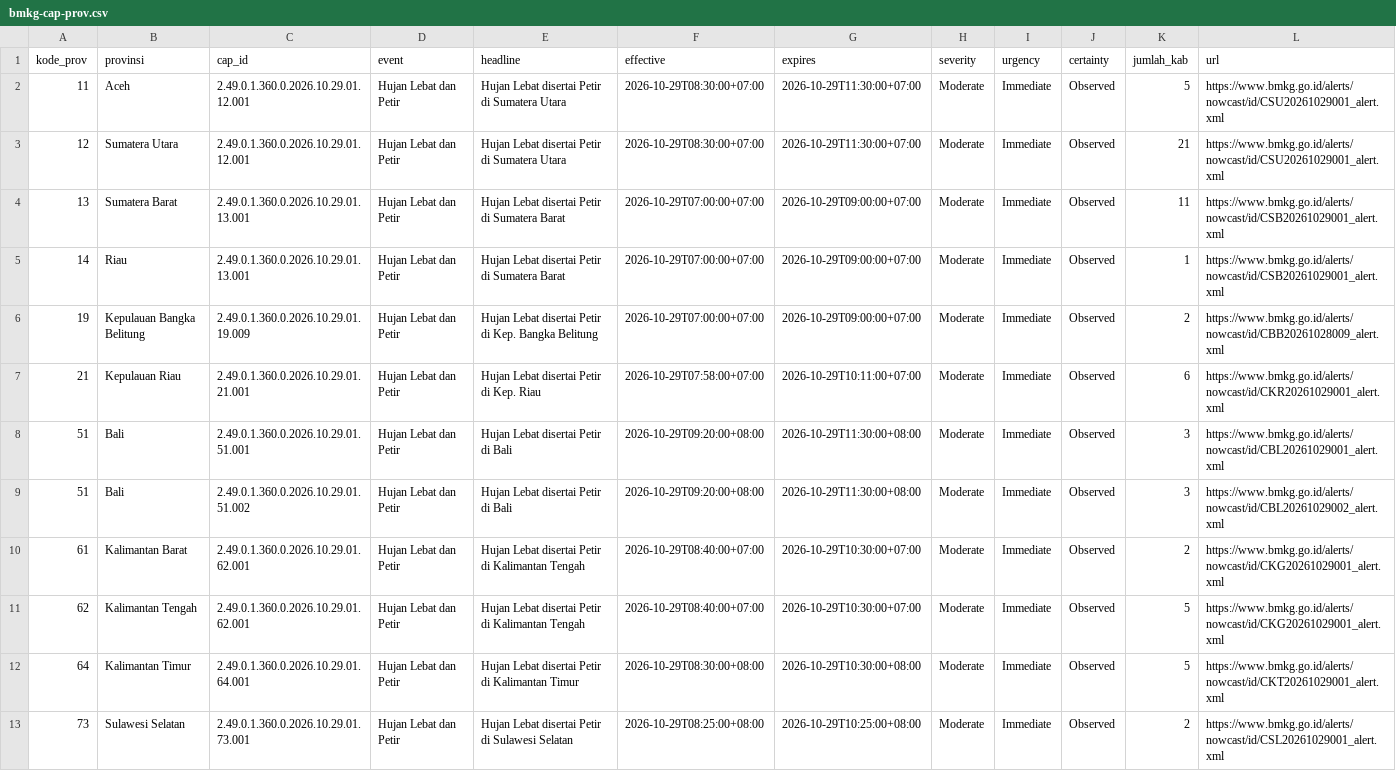
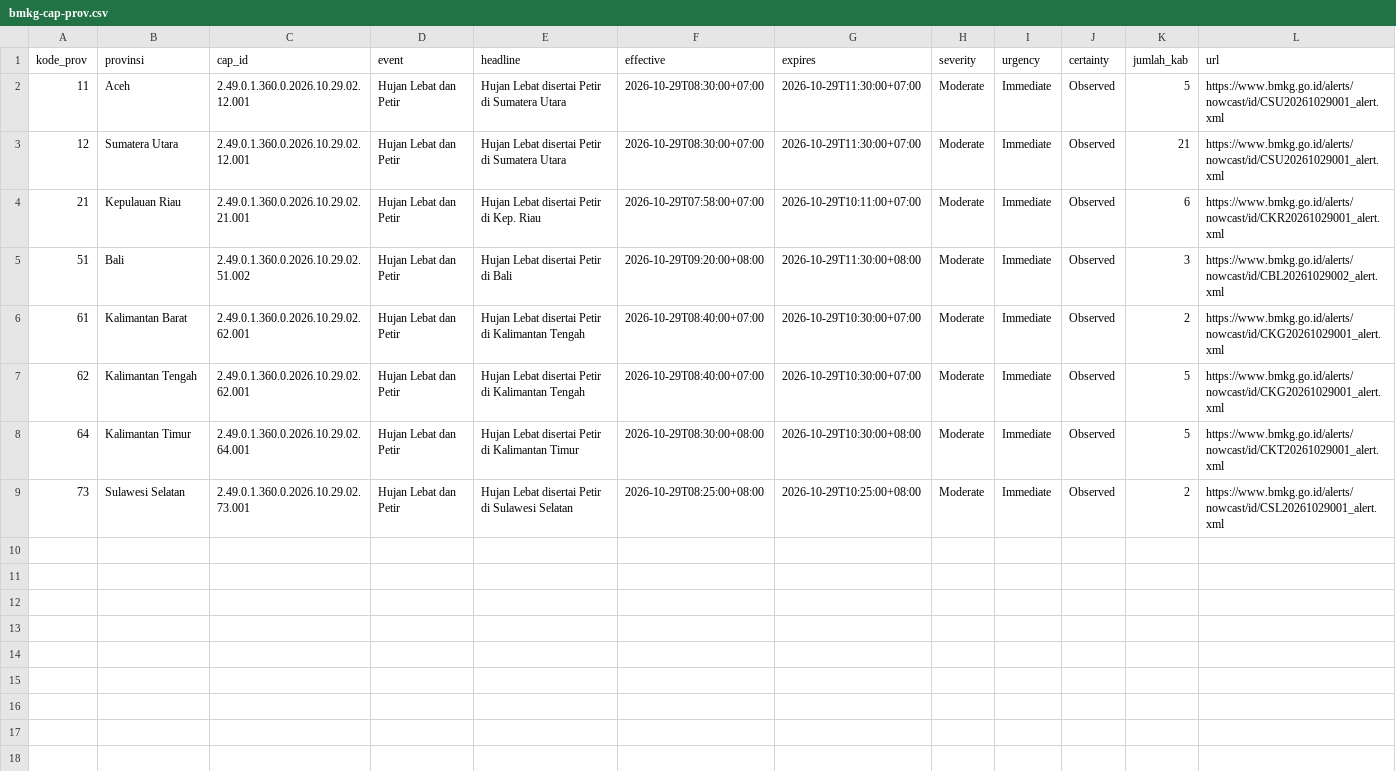
Before and after one commit to pantau-bencana/karhutla-dashboard, a CSV file: data/live/bmkg-cap-prov.csv, drawn as a sheet.

```diff
--- a/data/live/bmkg-cap-prov.csv
+++ b/data/live/bmkg-cap-prov.csv
@@ -1,13 +1,9 @@
 kode_prov,provinsi,cap_id,event,headline,effective,expires,severity,urgency,certainty,jumlah_kab,url
-11,Aceh,2.49.0.1.360.0.2026.10.29.01.12.001,Hujan Lebat dan Petir,Hujan Lebat disertai Petir di Sumatera Utara,2026-10-29T08:30:00+07:00,2026-10-29T11:30:00+07:00,Moderate,Immediate,Observed,5,https://www.bmkg.go.id/alerts/nowcast/id/CSU20261029001_alert.xml
-12,Sumatera Utara,2.49.0.1.360.0.2026.10.29.01.12.001,Hujan Lebat dan Petir,Hujan Lebat disertai Petir di Sumatera Utara,2026-10-29T08:30:00+07:00,2026-10-29T11:30:00+07:00,Moderate,Immediate,Observed,21,https://www.bmkg.go.id/alerts/nowcast/id/CSU20261029001_alert.xml
-13,Sumatera Barat,2.49.0.1.360.0.2026.10.29.01.13.001,Hujan Lebat dan Petir,Hujan Lebat disertai Petir di Sumatera Barat,2026-10-29T07:00:00+07:00,2026-10-29T09:00:00+07:00,Moderate,Immediate,Observed,11,https://www.bmkg.go.id/alerts/nowcast/id/CSB20261029001_alert.xml
-14,Riau,2.49.0.1.360.0.2026.10.29.01.13.001,Hujan Lebat dan Petir,Hujan Lebat disertai Petir di Sumatera Barat,2026-10-29T07:00:00+07:00,2026-10-29T09:00:00+07:00,Moderate,Immediate,Observed,1,https://www.bmkg.go.id/alerts/nowcast/id/CSB20261029001_alert.xml
-19,Kepulauan Bangka Belitung,2.49.0.1.360.0.2026.10.29.01.19.009,Hujan Lebat dan Petir,Hujan Lebat disertai Petir di Kep. Bangka Belitung,2026-10-29T07:00:00+07:00,2026-10-29T09:00:00+07:00,Moderate,Immediate,Observed,2,https://www.bmkg.go.id/alerts/nowcast/id/CBB20261028009_alert.xml
-21,Kepulauan Riau,2.49.0.1.360.0.2026.10.29.01.21.001,Hujan Lebat dan Petir,Hujan Lebat disertai Petir di Kep. Riau,2026-10-29T07:58:00+07:00,2026-10-29T10:11:00+07:00,Moderate,Immediate,Observed,6,https://www.bmkg.go.id/alerts/nowcast/id/CKR20261029001_alert.xml
-51,Bali,2.49.0.1.360.0.2026.10.29.01.51.001,Hujan Lebat dan Petir,Hujan Lebat disertai Petir di Bali,2026-10-29T09:20:00+08:00,2026-10-29T11:30:00+08:00,Moderate,Immediate,Observed,3,https://www.bmkg.go.id/alerts/nowcast/id/CBL20261029001_alert.xml
-51,Bali,2.49.0.1.360.0.2026.10.29.01.51.002,Hujan Lebat dan Petir,Hujan Lebat disertai Petir di Bali,2026-10-29T09:20:00+08:00,2026-10-29T11:30:00+08:00,Moderate,Immediate,Observed,3,https://www.bmkg.go.id/alerts/nowcast/id/CBL20261029002_alert.xml
-61,Kalimantan Barat,2.49.0.1.360.0.2026.10.29.01.62.001,Hujan Lebat dan Petir,Hujan Lebat disertai Petir di Kalimantan Tengah,2026-10-29T08:40:00+07:00,2026-10-29T10:30:00+07:00,Moderate,Immediate,Observed,2,https://www.bmkg.go.id/alerts/nowcast/id/CKG20261029001_alert.xml
-62,Kalimantan Tengah,2.49.0.1.360.0.2026.10.29.01.62.001,Hujan Lebat dan Petir,Hujan Lebat disertai Petir di Kalimantan Tengah,2026-10-29T08:40:00+07:00,2026-10-29T10:30:00+07:00,Moderate,Immediate,Observed,5,https://www.bmkg.go.id/alerts/nowcast/id/CKG20261029001_alert.xml
-64,Kalimantan Timur,2.49.0.1.360.0.2026.10.29.01.64.001,Hujan Lebat dan Petir,Hujan Lebat disertai Petir di Kalimantan Timur,2026-10-29T08:30:00+08:00,2026-10-29T10:30:00+08:00,Moderate,Immediate,Observed,5,https://www.bmkg.go.id/alerts/nowcast/id/CKT20261029001_alert.xml
-73,Sulawesi Selatan,2.49.0.1.360.0.2026.10.29.01.73.001,Hujan Lebat dan Petir,Hujan Lebat disertai Petir di Sulawesi Selatan,2026-10-29T08:25:00+08:00,2026-10-29T10:25:00+08:00,Moderate,Immediate,Observed,2,https://www.bmkg.go.id/alerts/nowcast/id/CSL20261029001_alert.xml
+11,Aceh,2.49.0.1.360.0.2026.10.29.02.12.001,Hujan Lebat dan Petir,Hujan Lebat disertai Petir di Sumatera Utara,2026-10-29T08:30:00+07:00,2026-10-29T11:30:00+07:00,Moderate,Immediate,Observed,5,https://www.bmkg.go.id/alerts/nowcast/id/CSU20261029001_alert.xml
+12,Sumatera Utara,2.49.0.1.360.0.2026.10.29.02.12.001,Hujan Lebat dan Petir,Hujan Lebat disertai Petir di Sumatera Utara,2026-10-29T08:30:00+07:00,2026-10-29T11:30:00+07:00,Moderate,Immediate,Observed,21,https://www.bmkg.go.id/alerts/nowcast/id/CSU20261029001_alert.xml
+21,Kepulauan Riau,2.49.0.1.360.0.2026.10.29.02.21.001,Hujan Lebat dan Petir,Hujan Lebat disertai Petir di Kep. Riau,2026-10-29T07:58:00+07:00,2026-10-29T10:11:00+07:00,Moderate,Immediate,Observed,6,https://www.bmkg.go.id/alerts/nowcast/id/CKR20261029001_alert.xml
+51,Bali,2.49.0.1.360.0.2026.10.29.02.51.002,Hujan Lebat dan Petir,Hujan Lebat disertai Petir di Bali,2026-10-29T09:20:00+08:00,2026-10-29T11:30:00+08:00,Moderate,Immediate,Observed,3,https://www.bmkg.go.id/alerts/nowcast/id/CBL20261029002_alert.xml
+61,Kalimantan Barat,2.49.0.1.360.0.2026.10.29.02.62.001,Hujan Lebat dan Petir,Hujan Lebat disertai Petir di Kalimantan Tengah,2026-10-29T08:40:00+07:00,2026-10-29T10:30:00+07:00,Moderate,Immediate,Observed,2,https://www.bmkg.go.id/alerts/nowcast/id/CKG20261029001_alert.xml
+62,Kalimantan Tengah,2.49.0.1.360.0.2026.10.29.02.62.001,Hujan Lebat dan Petir,Hujan Lebat disertai Petir di Kalimantan Tengah,2026-10-29T08:40:00+07:00,2026-10-29T10:30:00+07:00,Moderate,Immediate,Observed,5,https://www.bmkg.go.id/alerts/nowcast/id/CKG20261029001_alert.xml
+64,Kalimantan Timur,2.49.0.1.360.0.2026.10.29.02.64.001,Hujan Lebat dan Petir,Hujan Lebat disertai Petir di Kalimantan Timur,2026-10-29T08:30:00+08:00,2026-10-29T10:30:00+08:00,Moderate,Immediate,Observed,5,https://www.bmkg.go.id/alerts/nowcast/id/CKT20261029001_alert.xml
+73,Sulawesi Selatan,2.49.0.1.360.0.2026.10.29.02.73.001,Hujan Lebat dan Petir,Hujan Lebat disertai Petir di Sulawesi Selatan,2026-10-29T08:25:00+08:00,2026-10-29T10:25:00+08:00,Moderate,Immediate,Observed,2,https://www.bmkg.go.id/alerts/nowcast/id/CSL20261029001_alert.xml
```
Also changed, not shown: data/live/bmkg-cap.csv, data/live/fwi_gwis_pembanding.csv, 12 other files.
